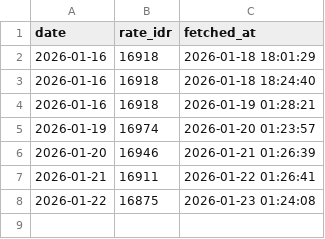
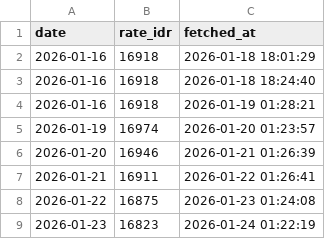
Before and after one commit to fajaraji/idr-rate-tracker, a CSV file: data/exchange_rates.csv, drawn as a sheet; the diff names each change by its address in the sheet, - before the commit and + after, or states it on an @@ line.

Commit message:
Auto-update: Daily Exchange Rate Data

```diff
--- a/data/exchange_rates.csv
+++ b/data/exchange_rates.csv
+row 9: 2026-01-23 | 16823 | 2026-01-24 01:22:19
```
